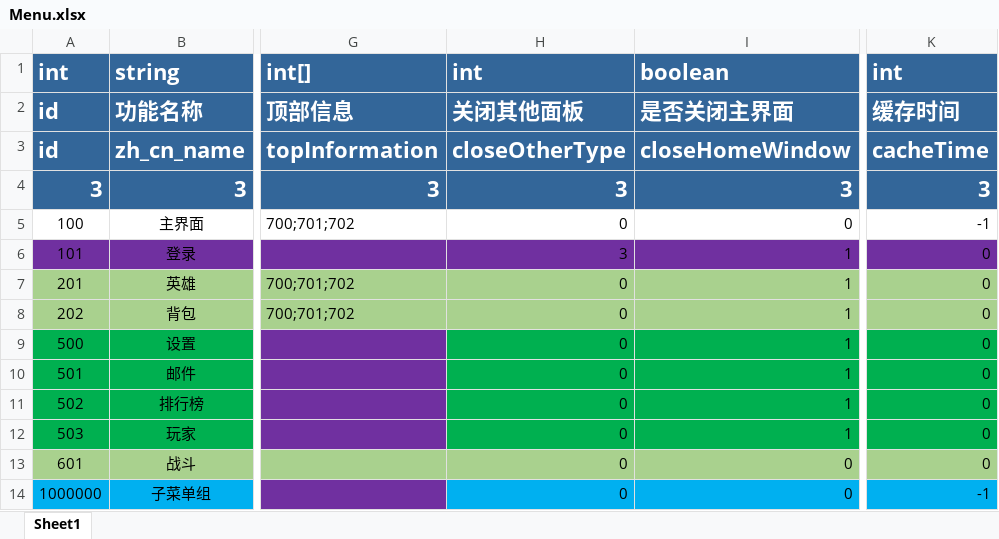
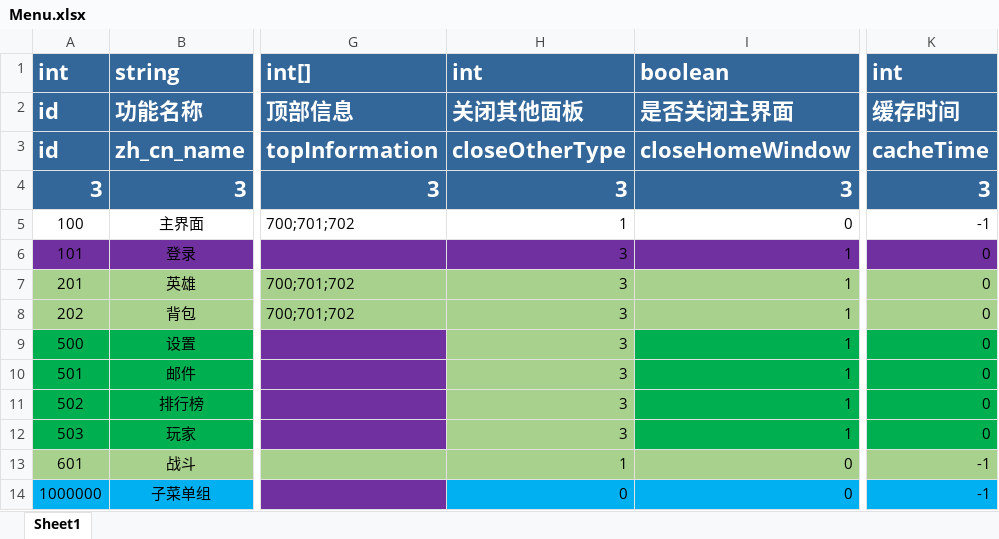
Before and after one commit to ihaiucom/ihaiu.blog, an Excel workbook: web/PirateCardsLayaGame/design/Config/Common/Menu.xlsx, sheet Sheet1, drawn as a sheet; only a part is shown, gaps mark what is left out; values as stored, in another font and other column widths than the file's, no borders; the diff names each change by its address in the sheet, - before the commit and + after, or states it on an @@ line.

```diff
--- a/web/PirateCardsLayaGame/design/Config/Common/Menu.xlsx (sheet Sheet1)
+++ b/web/PirateCardsLayaGame/design/Config/Common/Menu.xlsx (sheet Sheet1)
-H5: 0
+H5: 1
-H7:H12: 0
+H7:H12: 3
-H9:H12 fill: #00B050
+H9:H12 fill: #A9D18E
-H13: 0
+H13: 1
-K13: 0
+K13: -1
```
Also changed, not shown: 50 other files.
